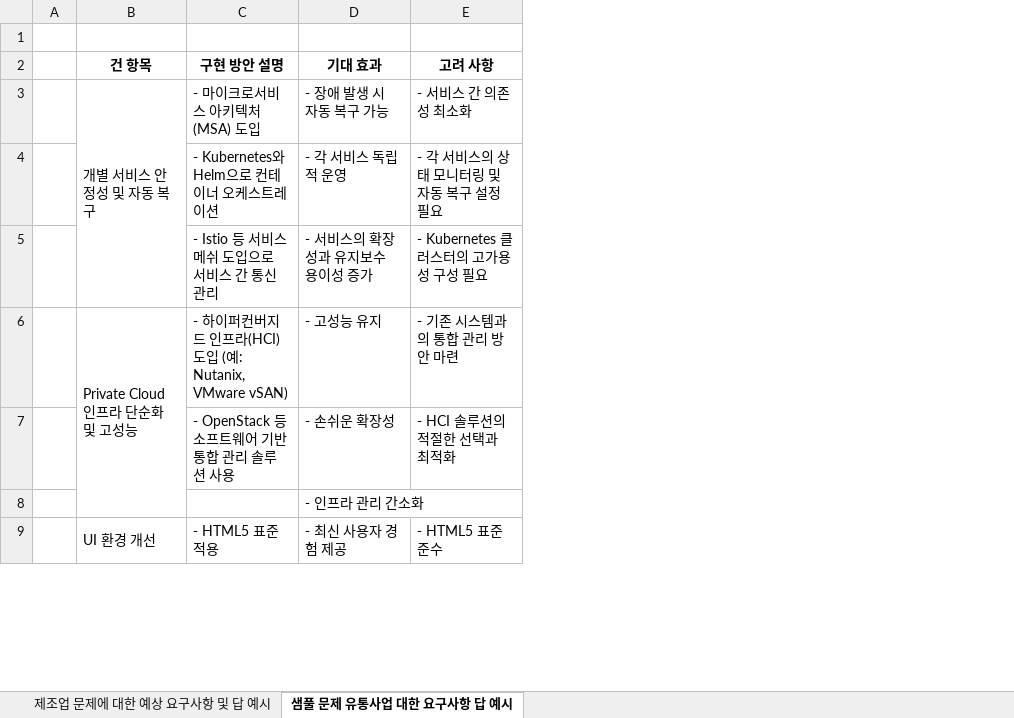
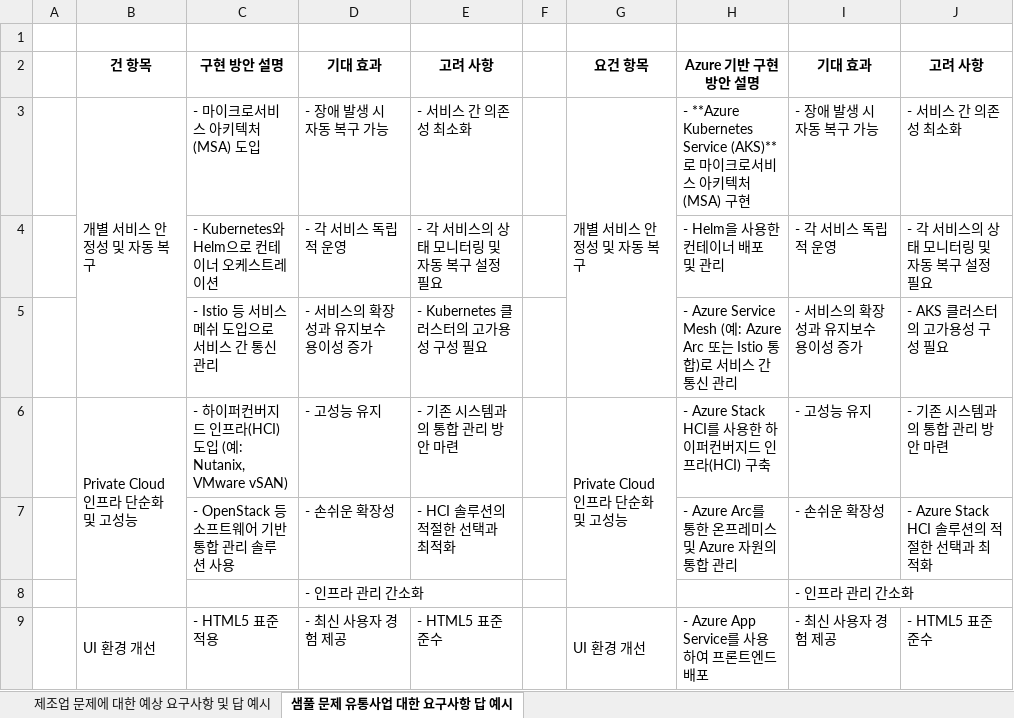
Before and after one commit to harimyun/AICT, an Excel workbook: kt시험.xlsx, sheet 샘풀 문제 유통사업 대한 요구사항 답 예시, drawn as a sheet; only a part is shown; values as stored, in another font and other column widths than the file's, no borders; the diff names each change by its address in the sheet, - before the commit and + after, or states it on an @@ line.

Commit message:
Add files via upload

```diff
--- a/kt시험.xlsx (sheet 샘풀 문제 유통사업 대한 요구사항 답 예시)
+++ b/kt시험.xlsx (sheet 샘풀 문제 유통사업 대한 요구사항 답 예시)
+column F, empty
+column G, rows 2-9: 요건 항목 | 개별 서비스 안정성 및 자동 복구 |  |  | Private Cloud 인프라 단순화 및 고성능 |  |  | UI 환경 개선
+column H, rows 2-9: Azure 기반 구현 방안 설명 | - **Azure Kubernetes Service (AKS)**로 마이크로서비스 아키텍처(MSA) 구현 | - Helm을 사용한 컨테이너 배포 및 관리 | - Azure Service Mesh (예: Azure Arc 또는 Istio 통합)로 서비스 간 통신 관리 | - Azure Stack HCI를 사용한 하이퍼컨버지드 인프라(HCI) 구축 | - Azure Arc를 통한 온프레미스 및 Azure 자원의 통합 관리 |  | - Azure App Service를 사용하여 프론트엔드 배포
+column I, rows 2-9: 기대 효과 | - 장애 발생 시 자동 복구 가능 | - 각 서비스 독립적 운영 | - 서비스의 확장성과 유지보수 용이성 증가 | - 고성능 유지 | - 손쉬운 확장성 | - 인프라 관리 간소화 | - 최신 사용자 경험 제공
+column J, rows 2-9: 고려 사항 | - 서비스 간 의존성 최소화 | - 각 서비스의 상태 모니터링 및 자동 복구 설정 필요 | - AKS 클러스터의 고가용성 구성 필요 | - 기존 시스템과의 통합 관리 방안 마련 | - Azure Stack HCI 솔루션의 적절한 선택과 최적화 |  | - HTML5 표준 준수
```
